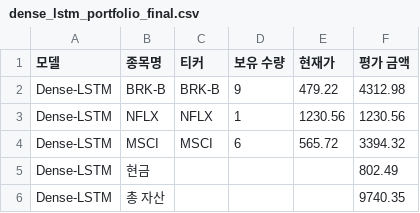
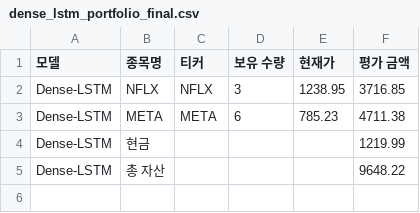
Before and after one commit to chesin1/stock_ai_trading_us, a CSV file: data/dense_lstm_portfolio_final.csv, drawn as a sheet.

```diff
--- a/data/dense_lstm_portfolio_final.csv
+++ b/data/dense_lstm_portfolio_final.csv
@@ -1,6 +1,5 @@
 모델,종목명,티커,보유 수량,현재가,평가 금액
-Dense-LSTM,BRK-B,BRK-B,9,479.22,4312.98
-Dense-LSTM,NFLX,NFLX,1,1230.56,1230.56
-Dense-LSTM,MSCI,MSCI,6,565.72,3394.32
-Dense-LSTM,현금,,,,802.49
-Dense-LSTM,총 자산,,,,9740.35
+Dense-LSTM,NFLX,NFLX,3,1238.95,3716.85
+Dense-LSTM,META,META,6,785.23,4711.38
+Dense-LSTM,현금,,,,1219.99
+Dense-LSTM,총 자산,,,,9648.22
```
Also changed, not shown: data/gb_1d_portfolio_final.csv, data/simulation_result_simple_with_accuracy.csv, 44 other files.
